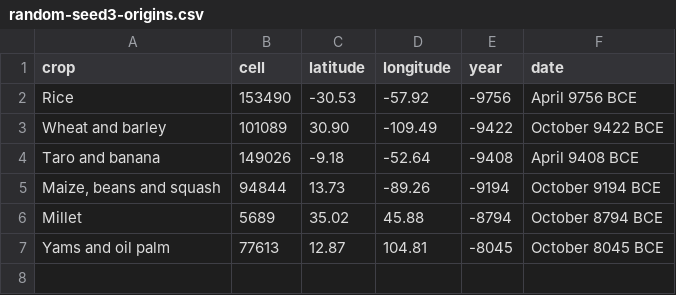
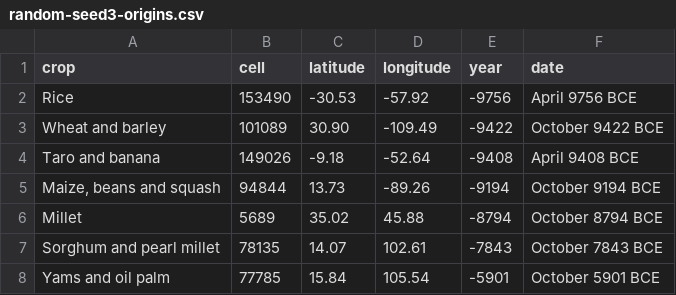
Before and after one commit to djeyprott/sim2, a CSV file: docs/stats/random-seed3-origins.csv, drawn as a sheet.

```diff
--- a/docs/stats/random-seed3-origins.csv
+++ b/docs/stats/random-seed3-origins.csv
@@ -6,2 +6,3 @@ crop,cell,latitude,longitude,year,date
 "Millet",5689,35.02,45.88,-8794,October 8794 BCE
-"Yams and oil palm",77613,12.87,104.81,-8045,October 8045 BCE
+"Sorghum and pearl millet",78135,14.07,102.61,-7843,October 7843 BCE
+"Yams and oil palm",77785,15.84,105.54,-5901,October 5901 BCE
```
Also changed, not shown: docs/stats/random-seed1-herding-origins.csv, docs/stats/random-seed1-origins.csv, 30 other files.
